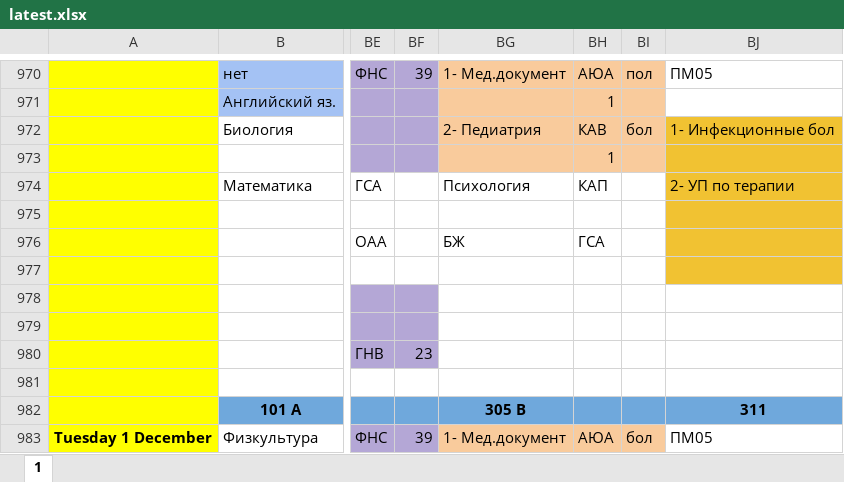
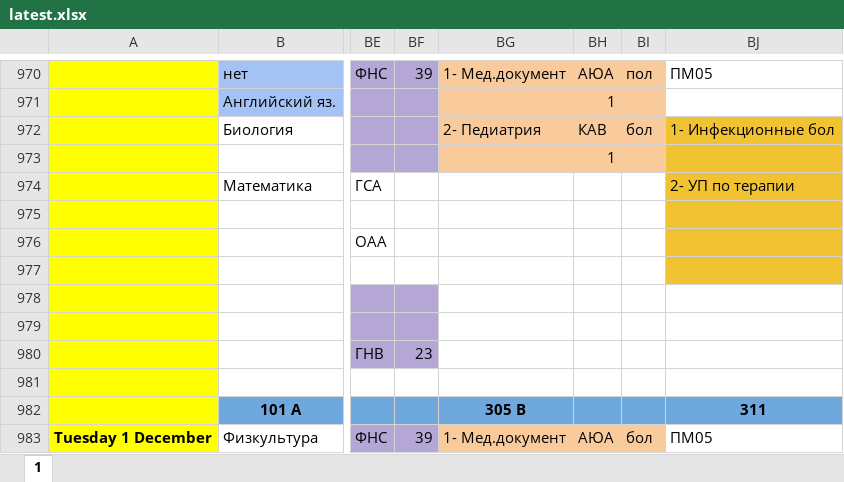
Before and after one commit to koovarem-byte/puls, an Excel workbook: cache/latest.xlsx, sheet 1, drawn as a sheet; only a part is shown, gaps mark what is left out; values as stored, in another font and other column widths than the file's, no borders; charts and pictures not drawn; the diff names each change by its address in the sheet, - before the commit and + after, or states it on an @@ line.

```diff
--- a/cache/latest.xlsx (sheet 1)
+++ b/cache/latest.xlsx (sheet 1)
-BG974: Психология
+BG974: (empty)
-BH974: КАП
+BH974: (empty)
-BG976: БЖ
+BG976: (empty)
-BH976: ГСА
+BH976: (empty)
```
Also changed, not shown: 2 other files.
